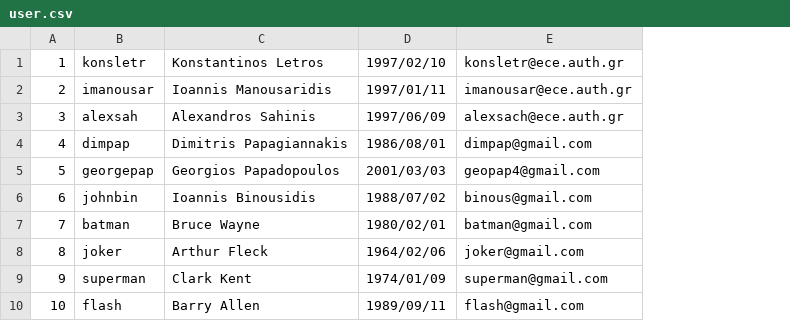
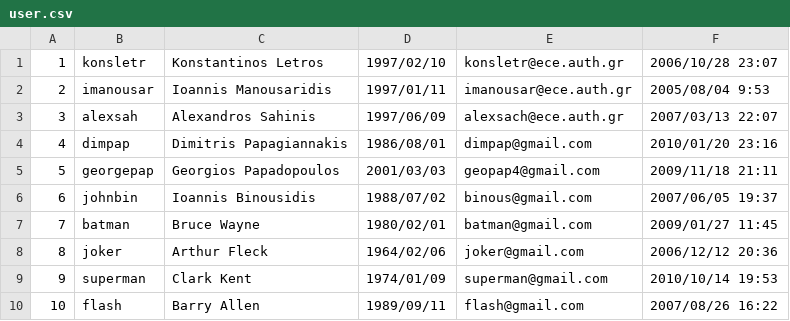
Before and after one commit to imanousar/GitInsightsDB, a CSV file: Data/user.csv, drawn as a sheet; the diff names each change by its address in the sheet, - before the commit and + after, or states it on an @@ line.

Commit message:
Add user_team, team, user, org, owner, user_org csv

```diff
--- a/Data/user.csv
+++ b/Data/user.csv
+column F, rows 1-10: 2006/10/28 23:07 | 2005/08/04 9:53 | 2007/03/13 22:07 | 2010/01/20 23:16 | 2009/11/18 21:11 | 2007/06/05 19:37 | 2009/01/27 11:45 | 2006/12/12 20:36 | 2010/10/14 19:53 | 2007/08/26 16:22
```
Also changed, not shown: Data/organization.csv, Data/team.csv, 5 other files.
